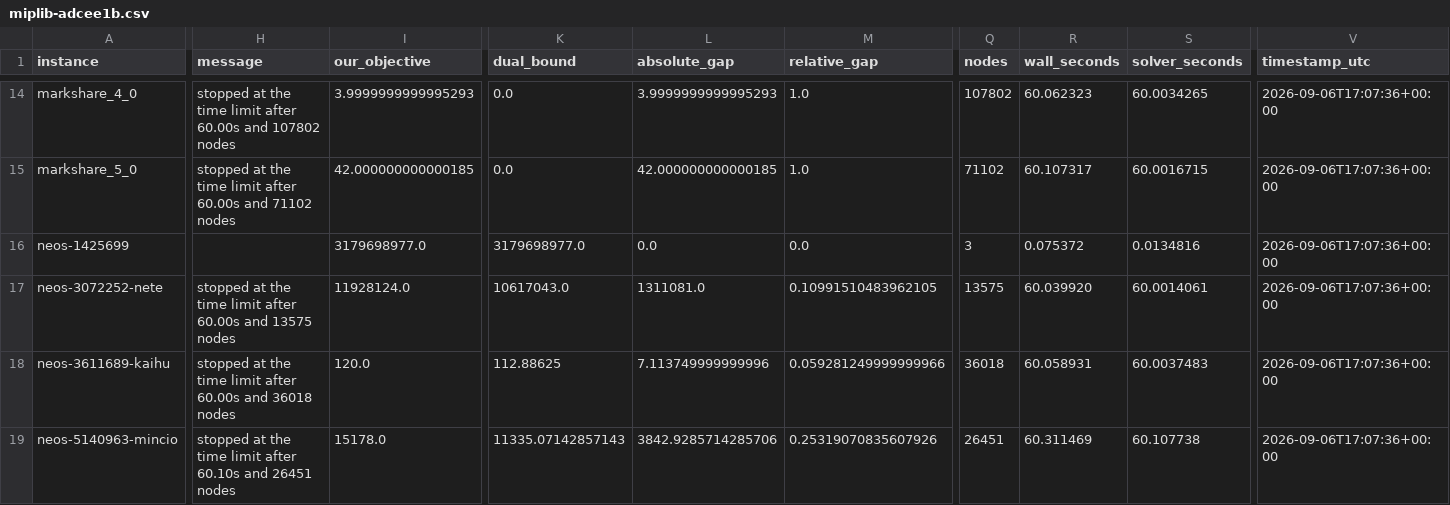
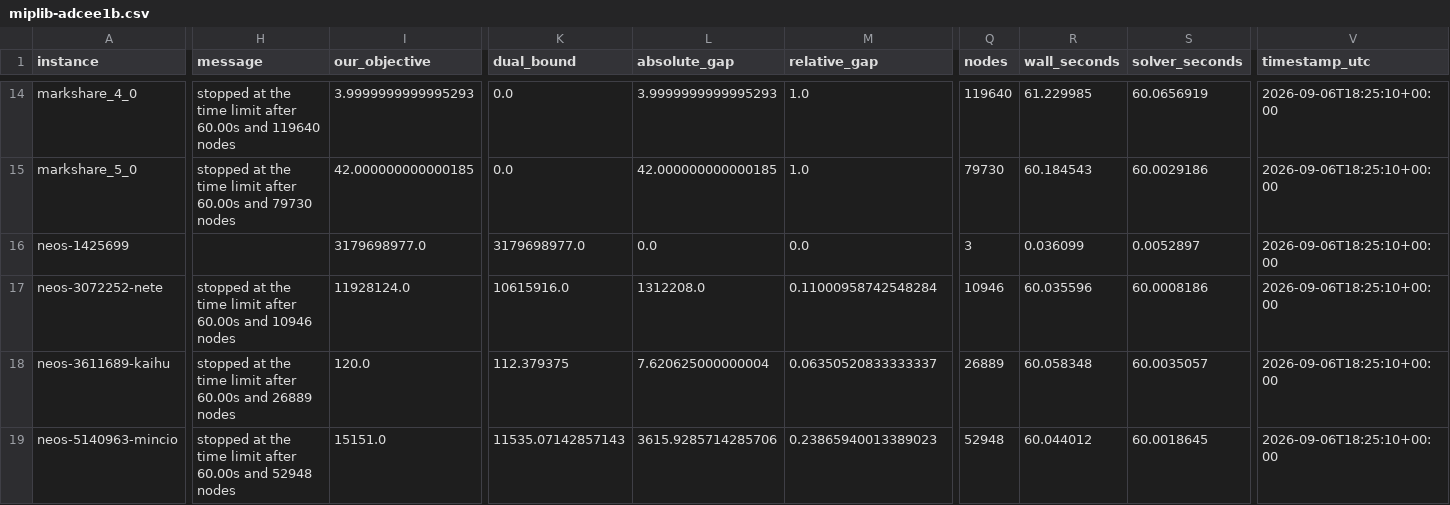
Before and after one commit to Bhumika-1432006/sih-26, a CSV file: bench/results/miplib-adcee1b.csv, drawn as a sheet; only a part is shown, gaps mark what is left out; the diff covers the shown part only; the diff names each change by its address in the sheet, - before the commit and + after, or states it on an @@ line.

```diff
--- a/bench/results/miplib-adcee1b.csv
+++ b/bench/results/miplib-adcee1b.csv
-H14 (message): …60.00s and 107802 nodes
+H14 (message): …60.00s and 119640 nodes
-Q14 (nodes): 107802
+Q14 (nodes): 119640
-R14 (wall_seconds): 60.062323
+R14 (wall_seconds): 61.229985
-S14 (solver_seconds): 60.0034265
+S14 (solver_seconds): 60.0656919
-V14:V19 (timestamp_utc): 2026-09-06T17:07:36+00:00
+V14:V19 (timestamp_utc): 2026-09-06T18:25:10+00:00
-H15 (message): …60.00s and 71102 nodes
+H15 (message): …60.00s and 79730 nodes
-Q15 (nodes): 71102
+Q15 (nodes): 79730
-R15 (wall_seconds): 60.107317
+R15 (wall_seconds): 60.184543
-S15 (solver_seconds): 60.0016715
+S15 (solver_seconds): 60.0029186
-R16 (wall_seconds): 0.075372
+R16 (wall_seconds): 0.036099
-S16 (solver_seconds): 0.0134816
+S16 (solver_seconds): 0.0052897
-H17 (message): …60.00s and 13575 nodes
+H17 (message): …60.00s and 10946 nodes
-K17 (dual_bound): 10617043.0
+K17 (dual_bound): 10615916.0
-L17 (absolute_gap): 1311081.0
+L17 (absolute_gap): 1312208.0
-M17 (relative_gap): 0.10991510483962105
+M17 (relative_gap): 0.11000958742548284
-Q17 (nodes): 13575
+Q17 (nodes): 10946
-R17 (wall_seconds): 60.039920
+R17 (wall_seconds): 60.035596
-S17 (solver_seconds): 60.0014061
+S17 (solver_seconds): 60.0008186
-H18 (message): …60.00s and 36018 nodes
+H18 (message): …60.00s and 26889 nodes
-K18 (dual_bound): 112.88625
+K18 (dual_bound): 112.379375
-L18 (absolute_gap): 7.113749999999996
+L18 (absolute_gap): 7.620625000000004
-M18 (relative_gap): 0.059281249999999966
+M18 (relative_gap): 0.06350520833333337
-Q18 (nodes): 36018
+Q18 (nodes): 26889
-R18 (wall_seconds): 60.058931
+R18 (wall_seconds): 60.058348
-S18 (solver_seconds): 60.0037483
+S18 (solver_seconds): 60.0035057
-H19 (message): …limit after 60.10s and 26451 nodes
+H19 (message): …limit after 60.00s and 52948 nodes
-I19 (our_objective): 15178.0
+I19 (our_objective): 15151.0
-K19 (dual_bound): 11335.07142857143
+K19 (dual_bound): 11535.07142857143
-L19 (absolute_gap): 3842.9285714285706
+L19 (absolute_gap): 3615.9285714285706
-M19 (relative_gap): 0.25319070835607926
+M19 (relative_gap): 0.23865940013389023
-Q19 (nodes): 26451
+Q19 (nodes): 52948
-R19 (wall_seconds): 60.311469
+R19 (wall_seconds): 60.044012
-S19 (solver_seconds): 60.107738
+S19 (solver_seconds): 60.0018645
```
Also changed, not shown: 138 edited cells elsewhere in this file, bench/results/netlib-full-adcee1b.csv, 4 other files.
